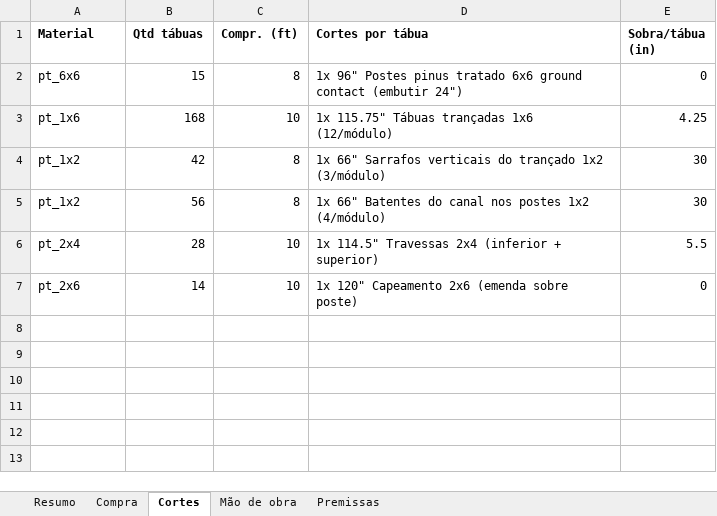
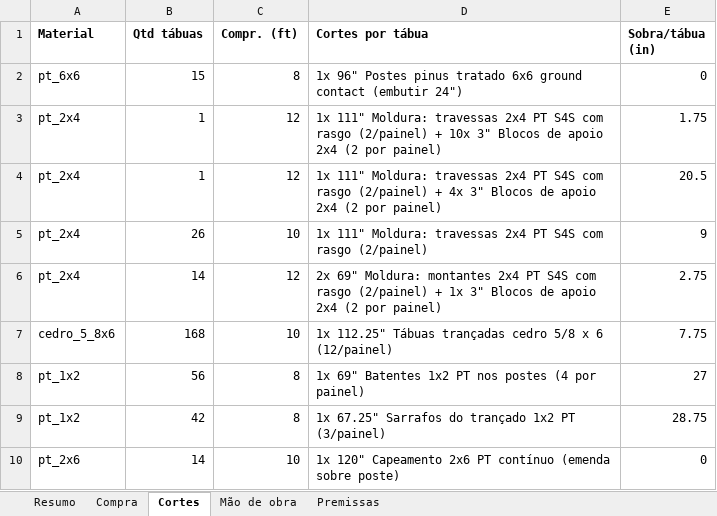
Before and after one commit to Alfredobud/Handyman-project, an Excel workbook: projetos-madeira/clientes/teste1/cerca-trancada/orcamento-completo/orcamento.xlsx, sheet Cortes, drawn as a sheet; values as stored, in another font and other column widths than the file's, no borders; removed rows and columns are numbered as before the commit, all else as after; the diff names each change by its address in the sheet, - before the commit and + after, or states it on an @@ line.

```diff
--- a/projetos-madeira/clientes/teste1/cerca-trancada/orcamento-completo/orcamento.xlsx (sheet Cortes)
+++ b/projetos-madeira/clientes/teste1/cerca-trancada/orcamento-completo/orcamento.xlsx (sheet Cortes)
+row 3: pt_2x4 | 1 | 12 | 1x 111" Moldura: travessas 2x4 PT S4S com rasgo (2/painel) + 10x 3" Blocos de apoio 2x4 (2 por painel) | 1.75
+row 4: pt_2x4 | 1 | 12 | 1x 111" Moldura: travessas 2x4 PT S4S com rasgo (2/painel) + 4x 3" Blocos de apoio 2x4 (2 por painel) | 20.5
+row 5: pt_2x4 | 26 | 10 | 1x 111" Moldura: travessas 2x4 PT S4S com rasgo (2/painel) | 9
+row 6: pt_2x4 | 14 | 12 | 2x 69" Moldura: montantes 2x4 PT S4S com rasgo (2/painel) + 1x 3" Blocos de apoio 2x4 (2 por painel) | 2.75
-A7 (Material): pt_1x6
+A7 (Material): cedro_5_8x6
-D7 (Cortes por tábua): 1x 115.75" Tábuas trançadas 1x6 (12/módulo)
+D7 (Cortes por tábua): 1x 112.25" Tábuas trançadas cedro 5/8 x 6 (12/painel)
-E7 (Sobra/tábua (in)): 4.25
+E7 (Sobra/tábua (in)): 7.75
+row 8: pt_1x2 | 56 | 8 | 1x 69" Batentes 1x2 PT nos postes (4 por painel) | 27
-D9 (Cortes por tábua): 1x 66" Sarrafos verticais do trançado 1x2 (3/módulo)
+D9 (Cortes por tábua): 1x 67.25" Sarrafos do trançado 1x2 PT (3/painel)
-E9 (Sobra/tábua (in)): 30
+E9 (Sobra/tábua (in)): 28.75
-row 5: pt_1x2 | 56 | 8 | 1x 66" Batentes do canal nos postes 1x2 (4/módulo) | 30
-row 6: pt_2x4 | 28 | 10 | 1x 114.5" Travessas 2x4 (inferior + superior) | 5.5
-D10 (Cortes por tábua): …Capeamento 2x6 (emenda sobre…
+D10 (Cortes por tábua): …Capeamento 2x6 PT contínuo (emenda sobre…
```
Also changed, not shown: sheet Compra, sheet Mão de obra, sheet Premissas, sheet Resumo, projetos-madeira/clientes/teste1/cerca-trancada/orcamento-modulo/orcamento.xlsx, 12 other files.
